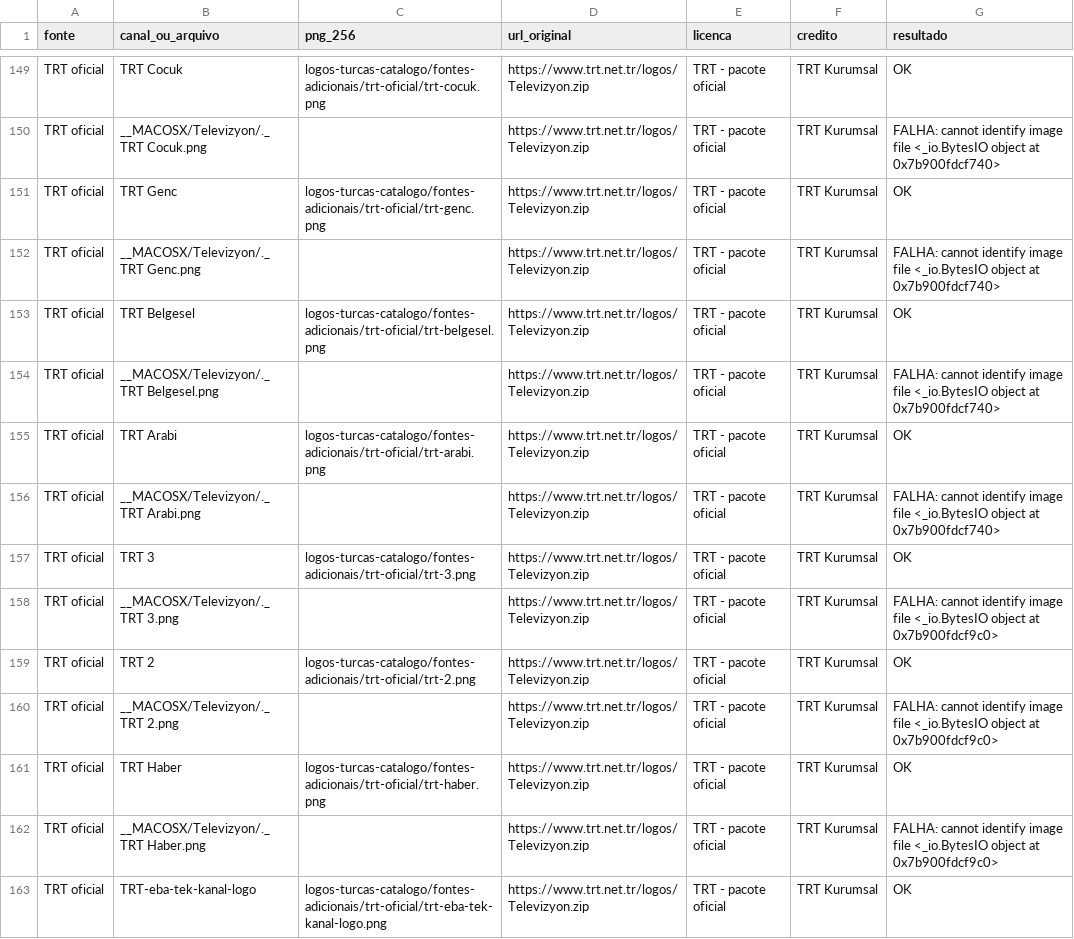
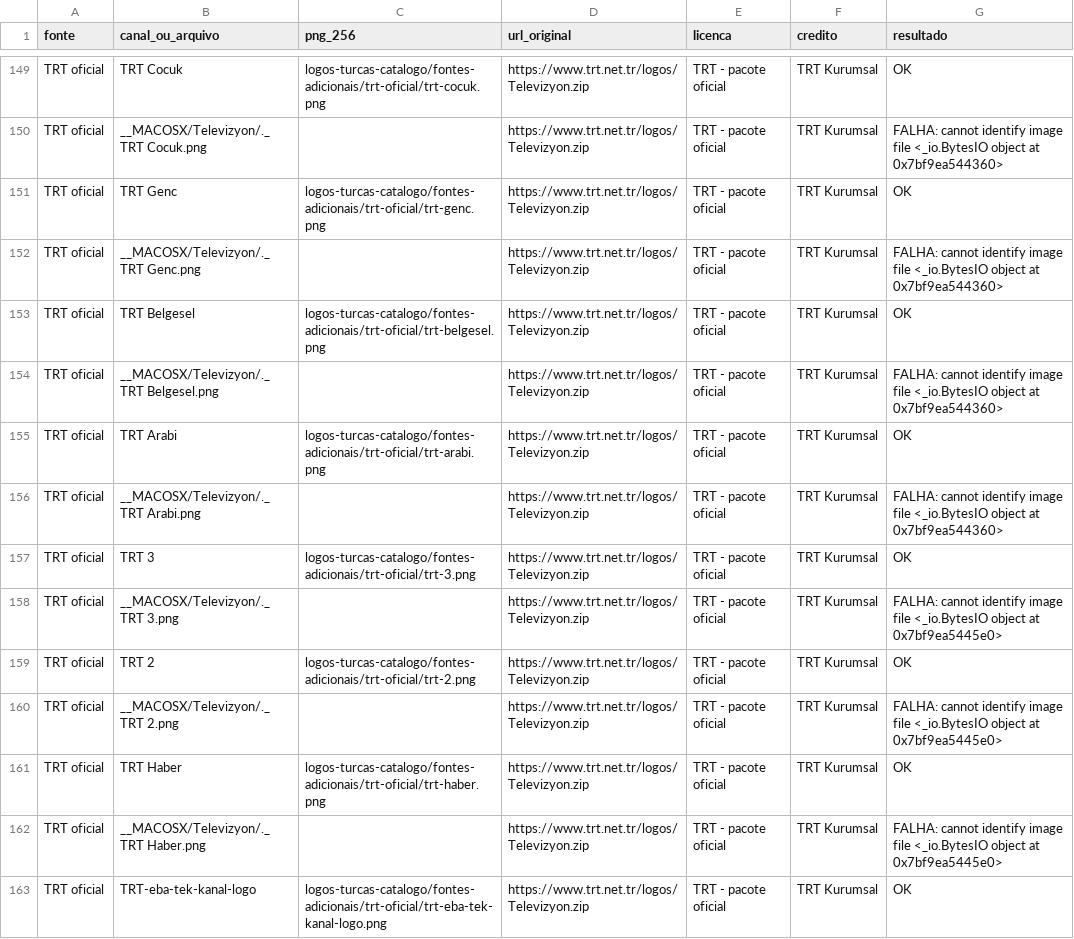
Before and after one commit to woodyytalo/playlist.canais.turcos, a CSV file: logos-turcas-catalogo/fontes-adicionais/FONTES-ADICIONAIS.csv, drawn as a sheet; only a part is shown, gaps mark what is left out; the diff covers the shown part only; the diff names each change by its address in the sheet, - before the commit and + after, or states it on an @@ line.

```diff
--- a/logos-turcas-catalogo/fontes-adicionais/FONTES-ADICIONAIS.csv
+++ b/logos-turcas-catalogo/fontes-adicionais/FONTES-ADICIONAIS.csv
-G150 (resultado): …object at 0x7b900fdcf740>
+G150 (resultado): …object at 0x7bf9ea544360>
-G152 (resultado): …object at 0x7b900fdcf740>
+G152 (resultado): …object at 0x7bf9ea544360>
-G154 (resultado): …object at 0x7b900fdcf740>
+G154 (resultado): …object at 0x7bf9ea544360>
-G156 (resultado): …object at 0x7b900fdcf740>
+G156 (resultado): …object at 0x7bf9ea544360>
-G158 (resultado): …object at 0x7b900fdcf9c0>
+G158 (resultado): …object at 0x7bf9ea5445e0>
-G160 (resultado): …object at 0x7b900fdcf9c0>
+G160 (resultado): …object at 0x7bf9ea5445e0>
-G162 (resultado): …object at 0x7b900fdcf9c0>
+G162 (resultado): …object at 0x7bf9ea5445e0>
```
Also changed, not shown: 35 edited cells elsewhere in this file, 21 other files.
